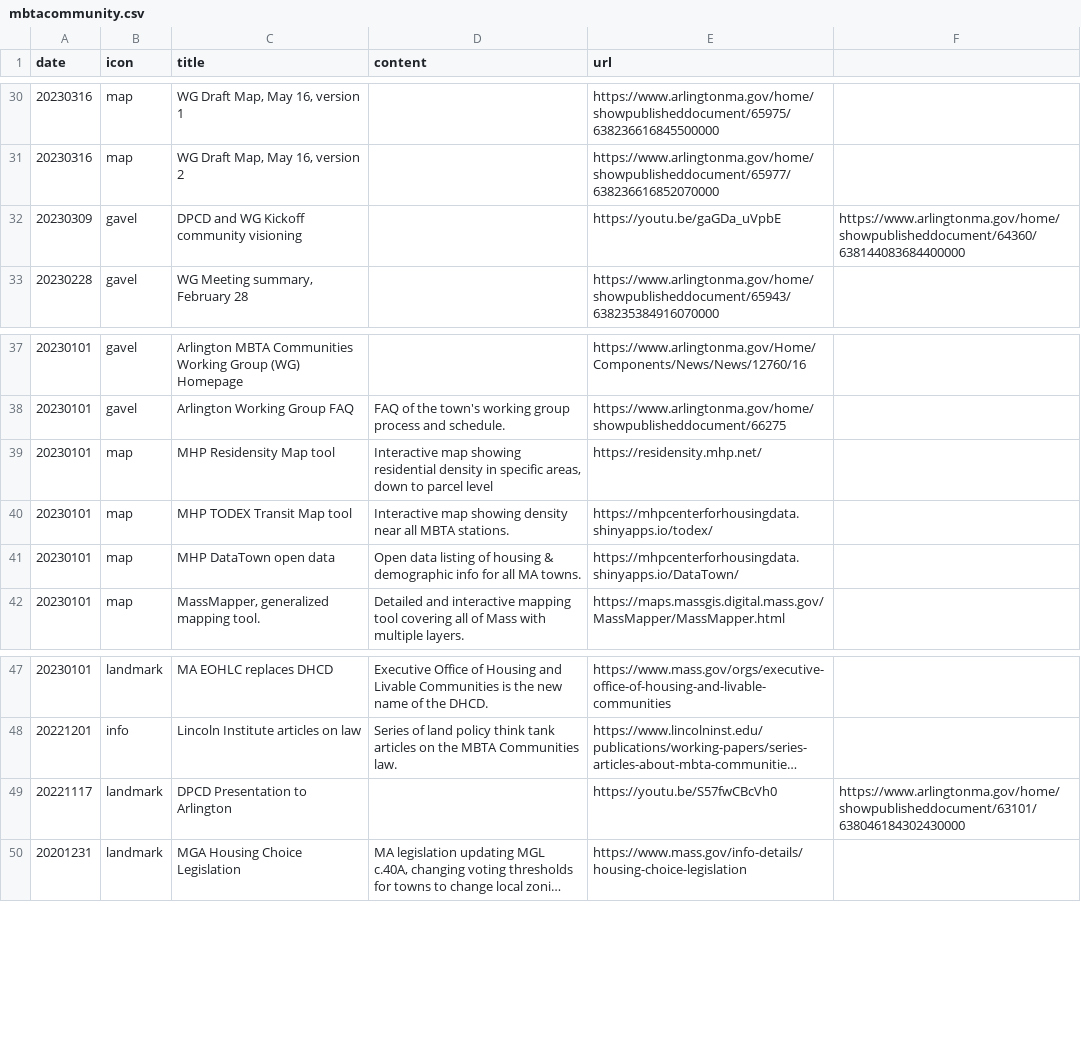
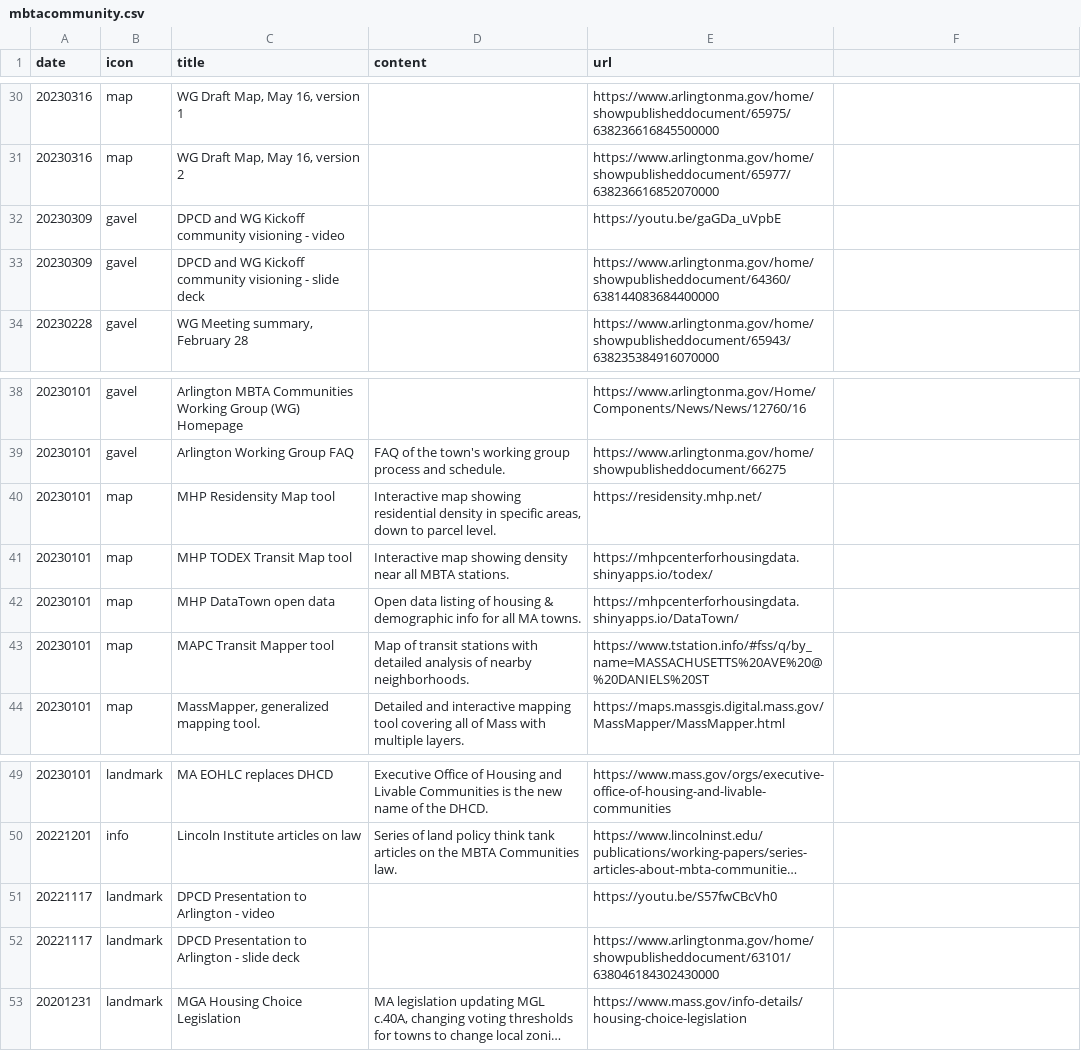
Before and after one commit to ShaneCurcuru/menotomymatters, a CSV file: _data/mbtacommunity.csv, drawn as a sheet; only a part is shown, gaps mark what is left out; long unchanged cells end in …; addresses are those after the commit; the diff names each change by its address in the sheet, - before the commit and + after, or states it on an @@ line.

Commit message:
Correct data entries; add new entry for transit map tool

```diff
--- a/_data/mbtacommunity.csv
+++ b/_data/mbtacommunity.csv
-C32 (title): DPCD and WG Kickoff community visioning
+C32 (title): DPCD and WG Kickoff community visioning - video
-F32: https://www.arlingtonma.gov/home/showpublisheddocument/64360/638144083684400000
+F32: (empty)
+row 33: 20230309 | gavel | DPCD and WG Kickoff community visioning - slide deck |  | https://www.arlingtonma.gov/home/showpublisheddocument/64360/638144083684400000
-D40 (content): …to parcel level
+D40 (content): …to parcel level.
+row 43: 20230101 | map | MAPC Transit Mapper tool | Map of transit stations with detailed analysis of nearby neighborhoods. | https://www.tstation.info/#fss/q/by_name=MASSACHUSETTS%20AVE%20@%20DANIELS%20ST
-C51 (title): DPCD Presentation to Arlington
+C51 (title): DPCD Presentation to Arlington - video
-F51: https://www.arlingtonma.gov/home/showpublisheddocument/63101/638046184302430000
+F51: (empty)
+row 52: 20221117 | landmark | DPCD Presentation to Arlington - slide deck |  | https://www.arlingtonma.gov/home/showpublisheddocument/63101/638046184302430000
```
